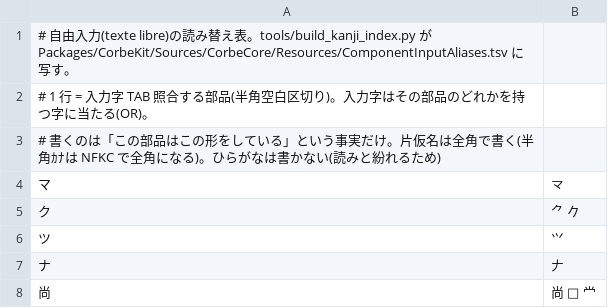
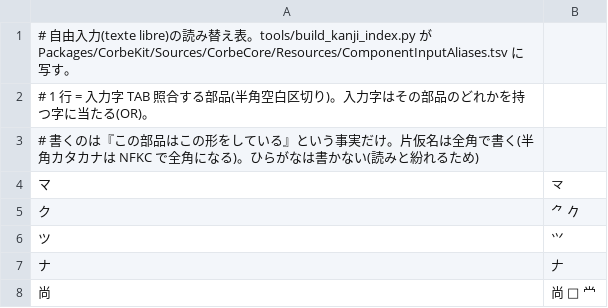
Before and after one commit to KusakabeYouichi/corbe, a TSV file: tools/component_input_aliases.tsv, drawn as a sheet.

```diff
--- a/tools/component_input_aliases.tsv
+++ b/tools/component_input_aliases.tsv
@@ -2,3 +2,3 @@
 # 1 行 = 入力字 TAB 照合する部品(半角空白区切り)。入力字はその部品のどれかを持つ字に当たる(OR)。
-# 書くのは「この部品はこの形をしている」という事実だけ。片仮名は全角で書く(半角ｶﾅは NFKC で全角になる)。ひらがなは書かない(読みと紛れるため)
+# 書くのは『この部品はこの形をしている』という事実だけ。片仮名は全角で書く(半角カタカナは NFKC で全角になる)。ひらがなは書かない(読みと紛れるため)
 マ	龴
```
Also changed, not shown: tools/component_variants_extra.tsv, 41 other files.
